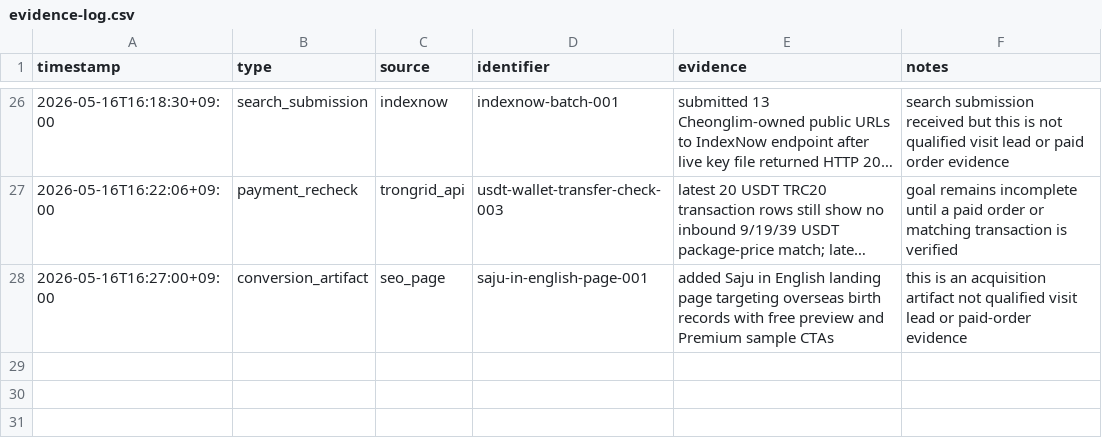
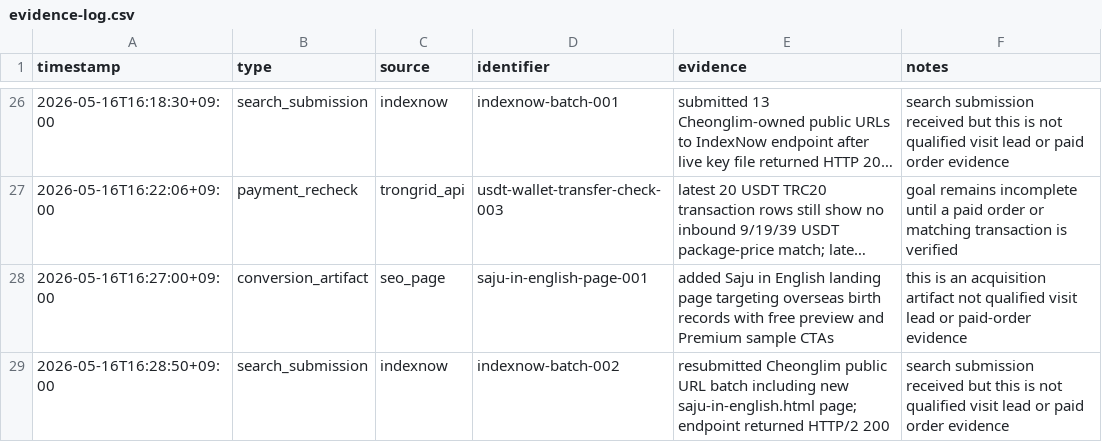
Before and after one commit to holly-sheep/cheonglim-saem-saju, a CSV file: marketing/evidence-log.csv, drawn as a sheet; only a part is shown, gaps mark what is left out; long unchanged cells end in ….

Commit message:
Record Saju in English search submission

```diff
--- a/marketing/evidence-log.csv
+++ b/marketing/evidence-log.csv
@@ -28 +28,2 @@ timestamp,type,source,identifier,evidence,notes
 2026-05-16T16:27:00+09:00,conversion_artifact,seo_page,saju-in-english-page-001,added Saju in English landing page targeting overseas birth records with free preview and Premium sample CTAs,this is an acquisition artifact not qualified visit lead or paid-order evidence
+2026-05-16T16:28:50+09:00,search_submission,indexnow,indexnow-batch-002,resubmitted Cheonglim public URL batch including new saju-in-english.html page; endpoint returned HTTP/2 200,search submission received but this is not qualified visit lead or paid order evidence
```
Also changed, not shown: marketing/campaign-tracker.csv, 1 other file.
